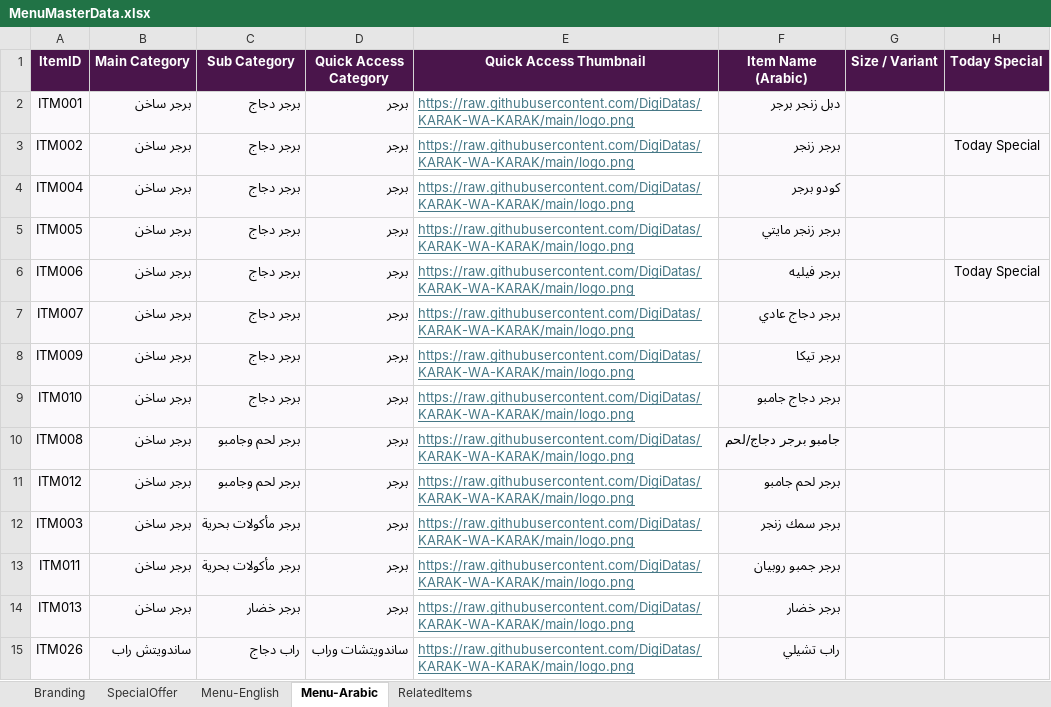
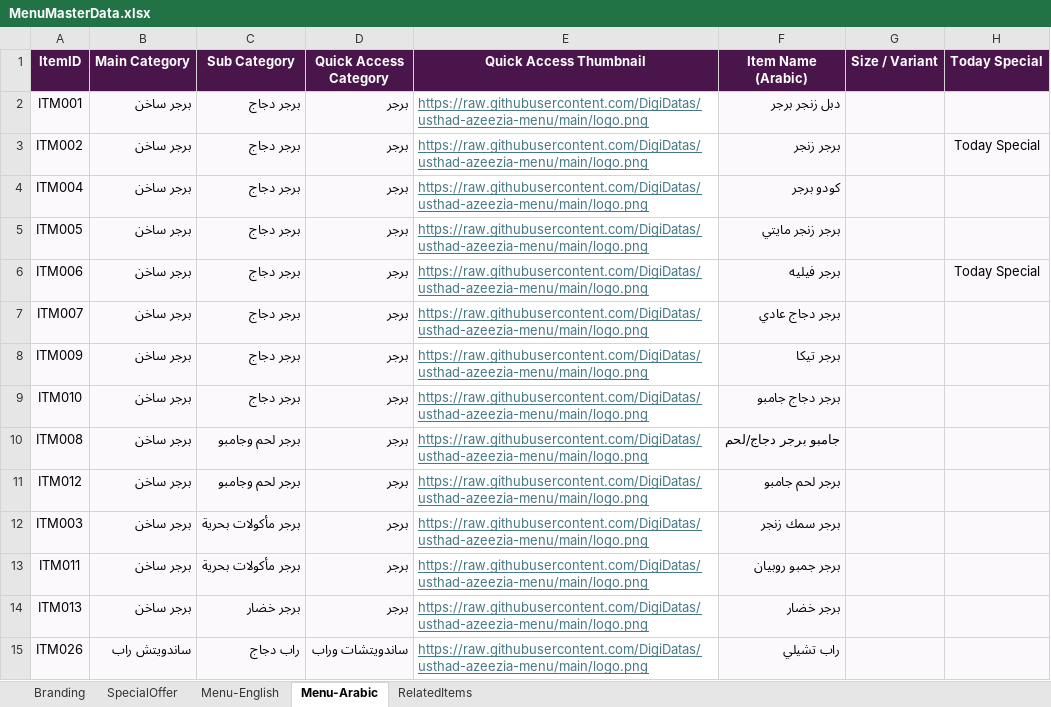
Before and after one commit to DigiDatas/usthad-azeezia-menu, an Excel workbook: MenuMasterData.xlsx, sheet Menu-Arabic, drawn as a sheet; only a part is shown; values as stored, in another font and other column widths than the file's, no borders; the diff covers the shown part only; the diff names each change by its address in the sheet, - before the commit and + after, or states it on an @@ line.

```diff
--- a/MenuMasterData.xlsx (sheet Menu-Arabic)
+++ b/MenuMasterData.xlsx (sheet Menu-Arabic)
-E2:E15 (Quick Access Thumbnail): https://raw.githubusercontent.com/DigiDatas/KARAK-WA-KARAK/main/logo.png
+E2:E15 (Quick Access Thumbnail): https://raw.githubusercontent.com/DigiDatas/usthad-azeezia-menu/main/logo.png
```
Also changed, not shown: 168 edited cells elsewhere in this sheet, sheet Menu-English, sheet Branding, sheet SpecialOffer, 1 other file.
